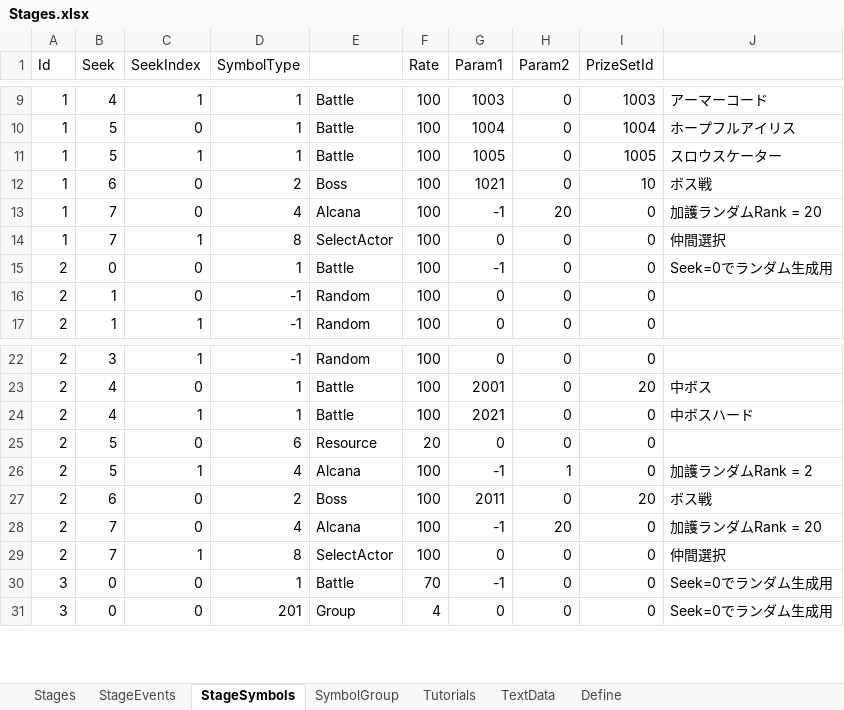
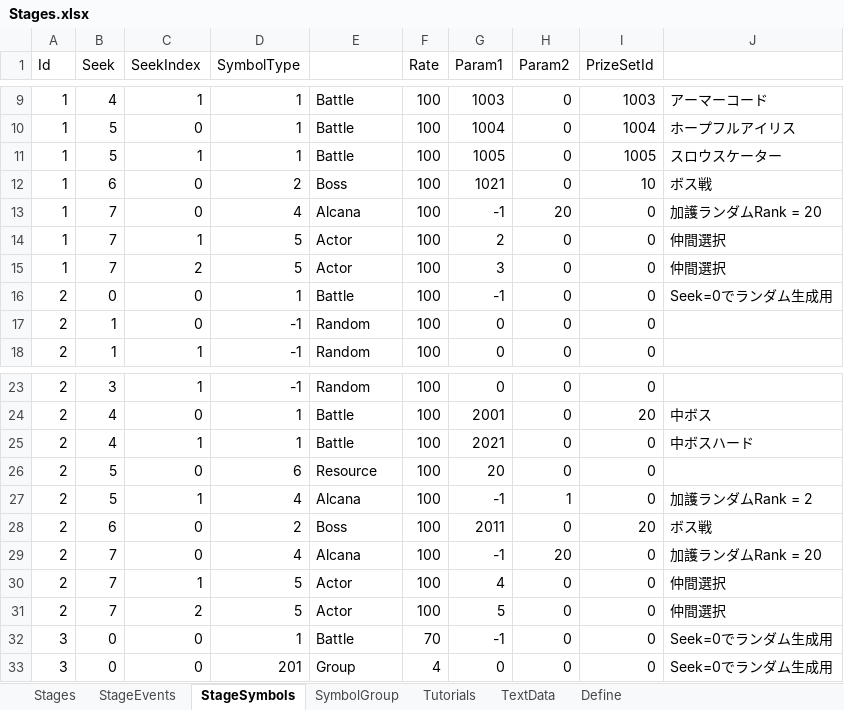
Before and after one commit to seedsclaft/unity, an Excel workbook: Assets/Data/Stages.xlsx, sheet StageSymbols, drawn as a sheet; only a part is shown, gaps mark what is left out; values as stored, in another font and other column widths than the file's, no borders; addresses are those after the commit; the diff names each change by its address in the sheet, - before the commit and + after, or states it on an @@ line.

```diff
--- a/Assets/Data/Stages.xlsx (sheet StageSymbols)
+++ b/Assets/Data/Stages.xlsx (sheet StageSymbols)
-D14 (SymbolType): 8
+D14 (SymbolType): 5
-E14: SelectActor
+E14: Actor
-G14 (Param1): 0
+G14 (Param1): 2
+row 15: 1 | 7 | 2 | 5 | Actor | 100 | 3 | 0 | 0 | 仲間選択
-F26 (Rate): 20
+F26 (Rate): 100
-G26 (Param1): 0
+G26 (Param1): 20
-D30 (SymbolType): 8
+D30 (SymbolType): 5
-E30: SelectActor
+E30: Actor
-G30 (Param1): 0
+G30 (Param1): 4
+row 31: 2 | 7 | 2 | 5 | Actor | 100 | 5 | 0 | 0 | 仲間選択
```
Also changed, not shown: formulas that keep their value, Assets/Data/Enemies.xlsx, Assets/Data/Skills.xlsx, 8 other files.
